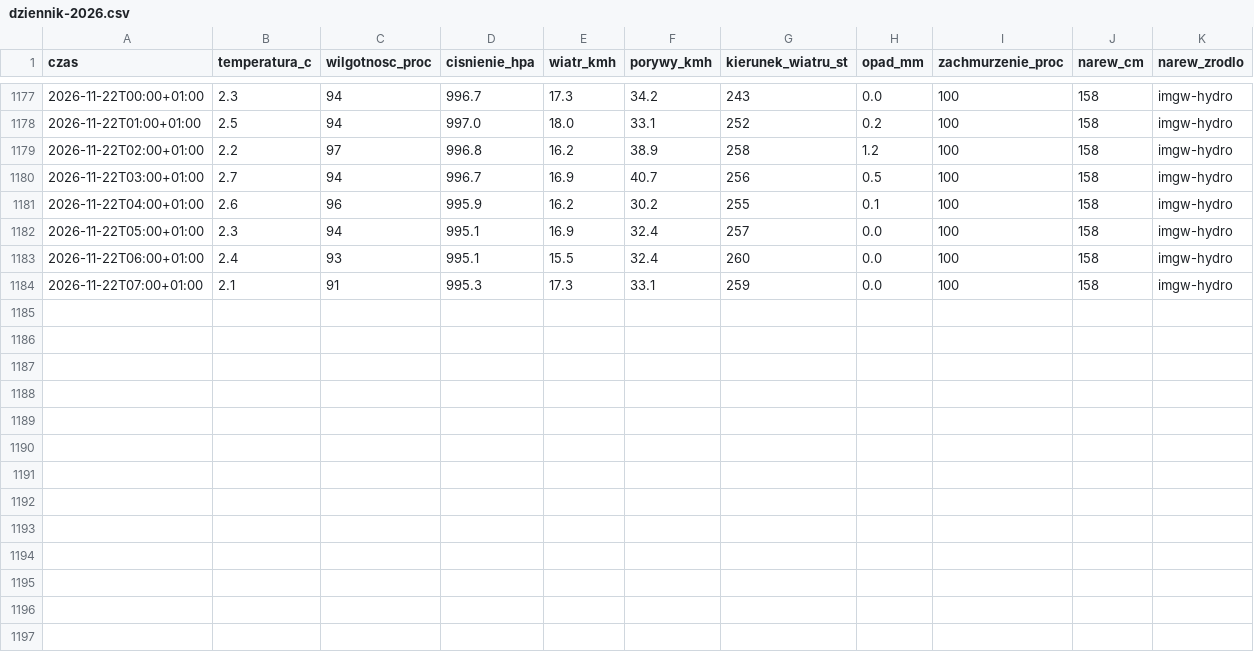
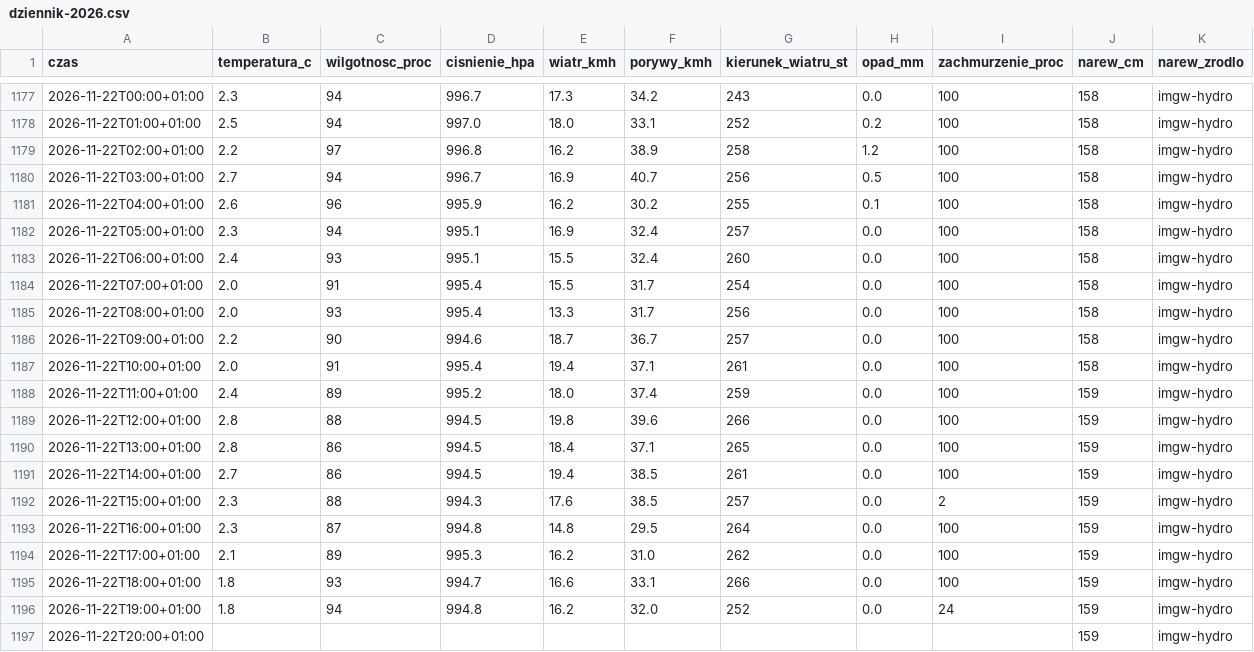
Before and after one commit to arturwyrzykowski/pogoda-tv, a CSV file: data/dziennik-2026.csv, drawn as a sheet; only a part is shown, gaps mark what is left out.

```diff
--- a/data/dziennik-2026.csv
+++ b/data/dziennik-2026.csv
@@ -1183,2 +1183,15 @@ czas,temperatura_c,wilgotnosc_proc,cisnienie_hpa,wiatr_kmh,porywy_kmh,kierunek_w
 2026-11-22T06:00+01:00,2.4,93,995.1,15.5,32.4,260,0.0,100,158,imgw-hydro
-2026-11-22T07:00+01:00,2.1,91,995.3,17.3,33.1,259,0.0,100,158,imgw-hydro
+2026-11-22T07:00+01:00,2.0,91,995.4,15.5,31.7,254,0.0,100,158,imgw-hydro
+2026-11-22T08:00+01:00,2.0,93,995.4,13.3,31.7,256,0.0,100,158,imgw-hydro
+2026-11-22T09:00+01:00,2.2,90,994.6,18.7,36.7,257,0.0,100,158,imgw-hydro
+2026-11-22T10:00+01:00,2.0,91,995.4,19.4,37.1,261,0.0,100,158,imgw-hydro
+2026-11-22T11:00+01:00,2.4,89,995.2,18.0,37.4,259,0.0,100,159,imgw-hydro
+2026-11-22T12:00+01:00,2.8,88,994.5,19.8,39.6,266,0.0,100,159,imgw-hydro
+2026-11-22T13:00+01:00,2.8,86,994.5,18.4,37.1,265,0.0,100,159,imgw-hydro
+2026-11-22T14:00+01:00,2.7,86,994.5,19.4,38.5,261,0.0,100,159,imgw-hydro
+2026-11-22T15:00+01:00,2.3,88,994.3,17.6,38.5,257,0.0,2,159,imgw-hydro
+2026-11-22T16:00+01:00,2.3,87,994.8,14.8,29.5,264,0.0,100,159,imgw-hydro
+2026-11-22T17:00+01:00,2.1,89,995.3,16.2,31.0,262,0.0,100,159,imgw-hydro
+2026-11-22T18:00+01:00,1.8,93,994.7,16.6,33.1,266,0.0,100,159,imgw-hydro
+2026-11-22T19:00+01:00,1.8,94,994.8,16.2,32.0,252,0.0,24,159,imgw-hydro
+2026-11-22T20:00+01:00,,,,,,,,,159,imgw-hydro
```
Also changed, not shown: 1 other file.
